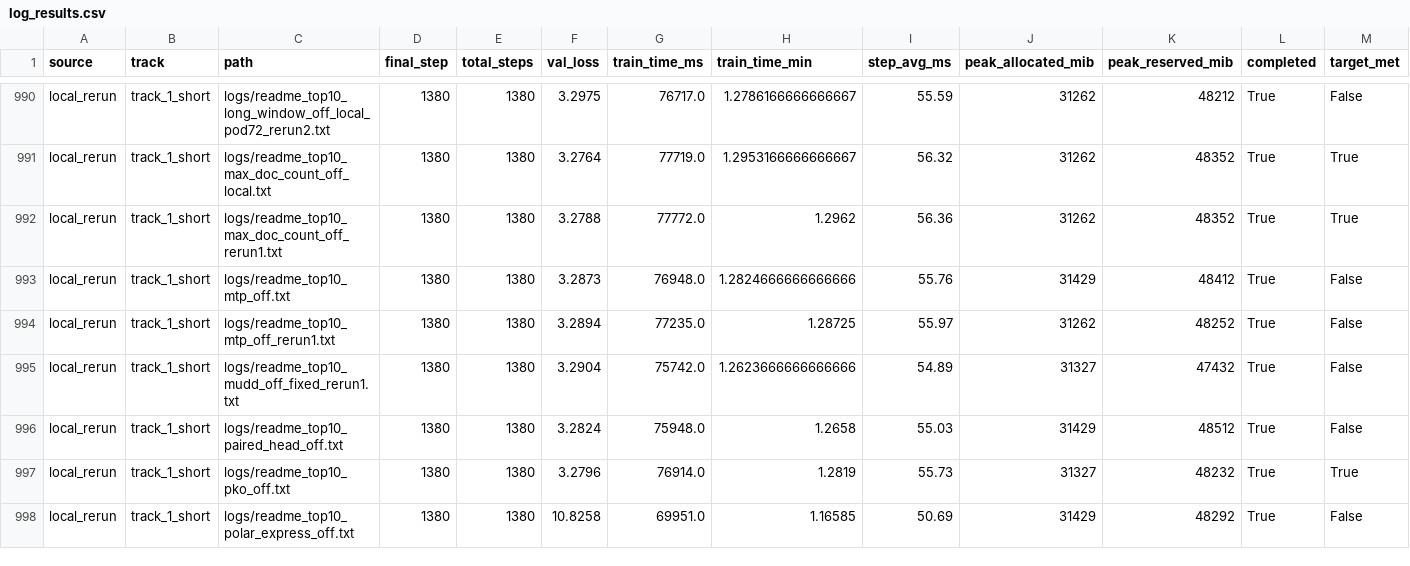
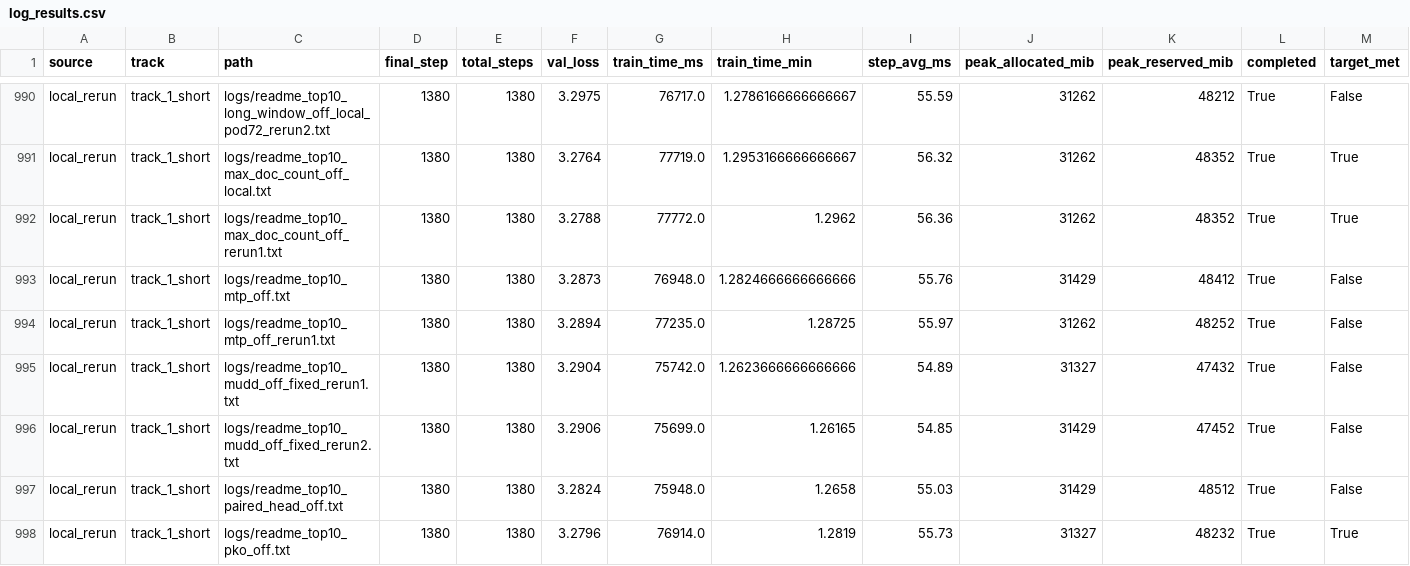
Before and after one commit to novitalabs/modded-nanogpt, a CSV file: experiments/results/log_results.csv, drawn as a sheet; only a part is shown, gaps mark what is left out; the shorter side is filled out with more unchanged rows; the diff names each change by its address in the sheet, - before the commit and + after, or states it on an @@ line.

```diff
--- a/experiments/results/log_results.csv
+++ b/experiments/results/log_results.csv
+row 996: local_rerun | track_1_short | logs/readme_top10_mudd_off_fixed_rerun2.txt | 1380 | 1380 | 3.2906 | 75699.0 | 1.26165 | 54.85 | 31429 | 47452 | True | False
```
Also changed, not shown: experiments/results/local_reruns.csv, experiments/results/readme_top10_ablation_results.csv, 4 other files.
